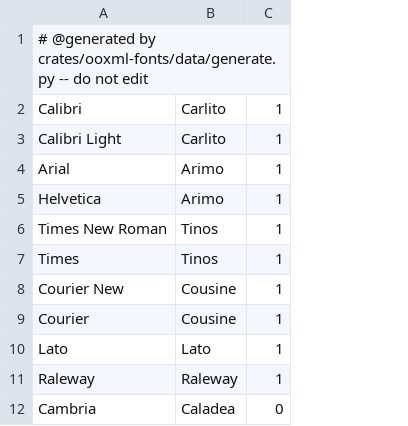
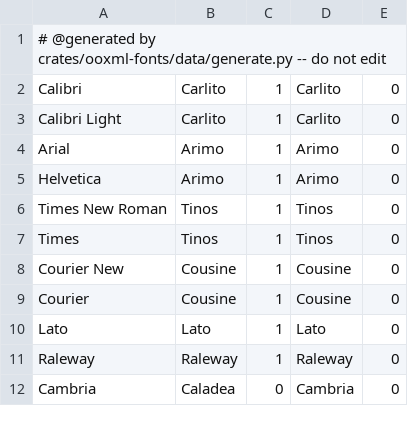
Before and after one commit to uvrt/ooxml, a TSV file: crates/ooxml-fonts/data/substitutions.tsv, drawn as a sheet; only a part is shown; the diff names each change by its address in the sheet, - before the commit and + after, or states it on an @@ line.

```diff
--- a/crates/ooxml-fonts/data/substitutions.tsv
+++ b/crates/ooxml-fonts/data/substitutions.tsv
+column D, rows 2-12: Carlito | Carlito | Arimo | Arimo | Tinos | Tinos | Cousine | Cousine | Lato | Raleway | Cambria
+column E, rows 2-12: all 0
```
Also changed, not shown: 13 other files.
